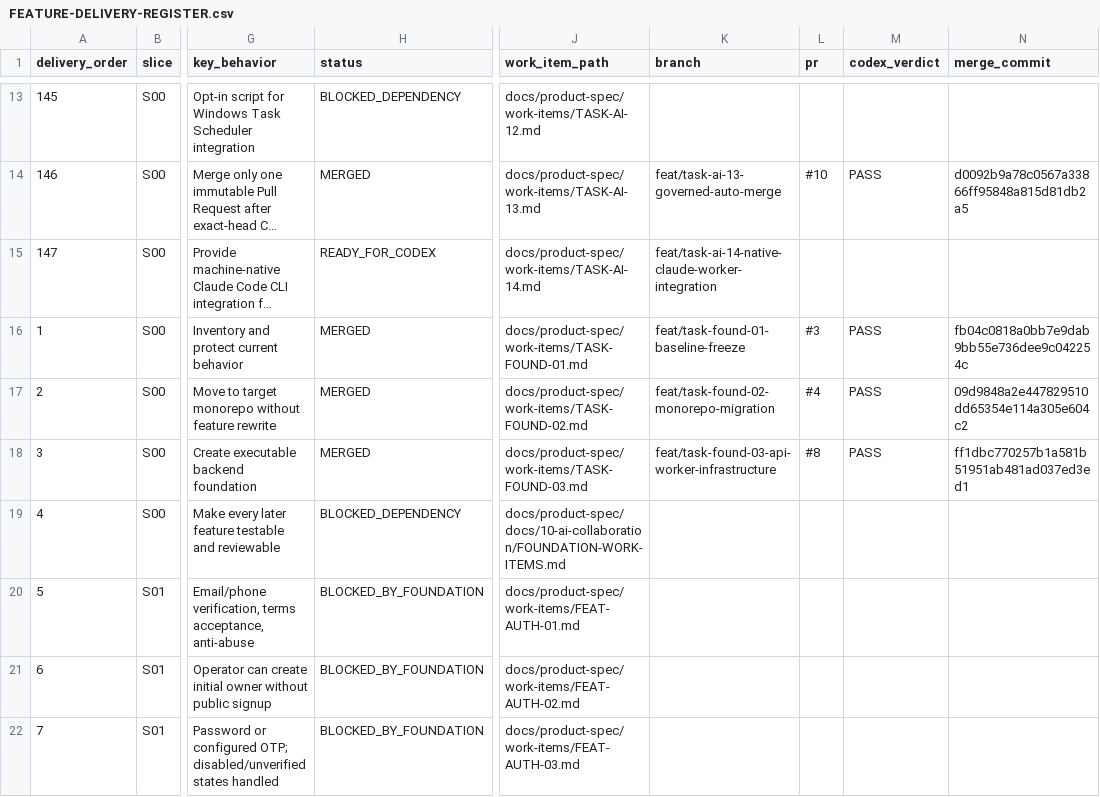
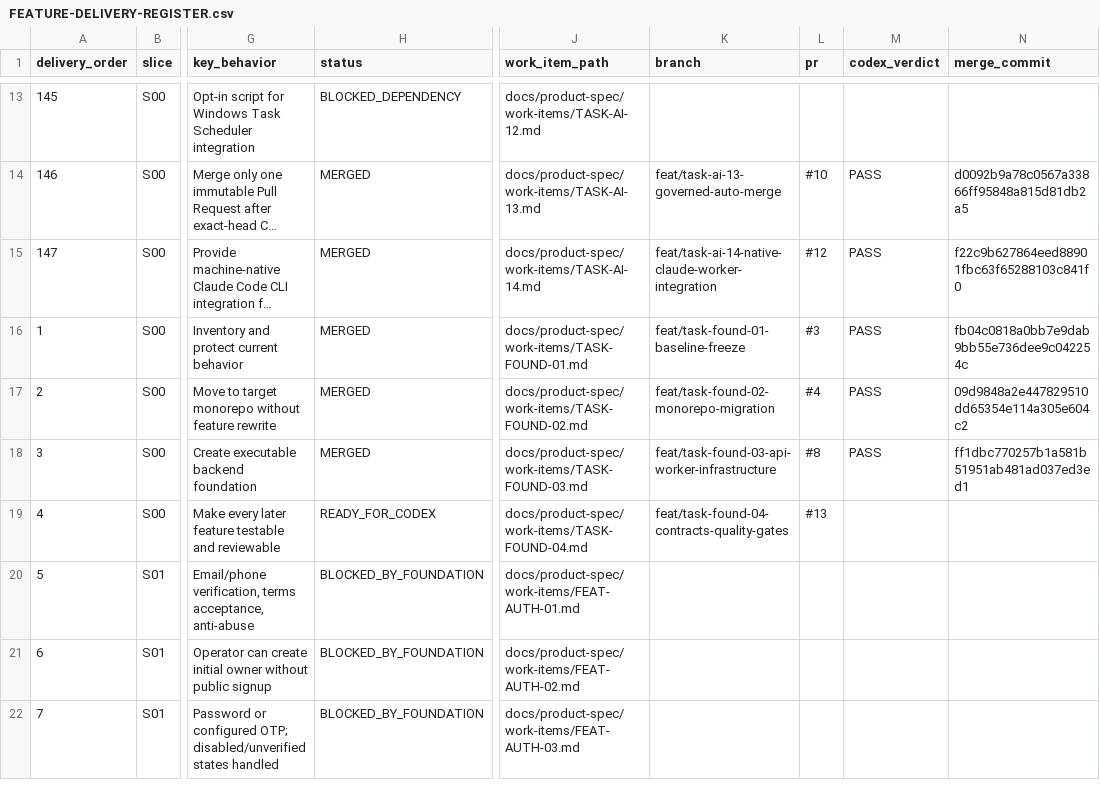
Before and after one commit to vinh05092001/shipde-platform, a CSV file: docs/product-spec/docs/10-ai-collaboration/FEATURE-DELIVERY-REGISTER.csv, drawn as a sheet; only a part is shown, gaps mark what is left out; long unchanged cells end in …; the diff names each change by its address in the sheet, - before the commit and + after, or states it on an @@ line.

Commit message:
[TASK-FOUND-04] Establish contracts and quality gates (#13)
* docs(found): prepare TASK-FOUND-04 contracts and quality gates work item

* feat(contracts): establish OpenAPI types, deterministic mocks, and quality gates [TASK-FOUND-04]

* fix(contracts): use type-only export for openapi in contracts index [TASK-FOUND-04]

* fix(found-04): resolve Claude review findings (real perf gate, visual baseline, supertest harness, real seed, negative fixtures)

* fix(found-04): address Claude Round 2 review findings (worker supertest harness, perf budget cleanup, register update)

```diff
--- a/docs/product-spec/docs/10-ai-collaboration/FEATURE-DELIVERY-REGISTER.csv
+++ b/docs/product-spec/docs/10-ai-collaboration/FEATURE-DELIVERY-REGISTER.csv
-H15 (status): READY_FOR_CODEX
+H15 (status): MERGED
-L15 (pr): (empty)
+L15 (pr): #12
-M15 (codex_verdict): (empty)
+M15 (codex_verdict): PASS
-N15 (merge_commit): (empty)
+N15 (merge_commit): f22c9b627864eed88901fbc63f65288103c841f0
-H19 (status): BLOCKED_DEPENDENCY
+H19 (status): READY_FOR_CODEX
-J19 (work_item_path): docs/product-spec/docs/10-ai-collaboration/FOUNDATION-WORK-ITEMS.md
+J19 (work_item_path): docs/product-spec/work-items/TASK-FOUND-04.md
-K19 (branch): (empty)
+K19 (branch): feat/task-found-04-contracts-quality-gates
-L19 (pr): (empty)
+L19 (pr): #13
```
Also changed, not shown: 41 other files.
